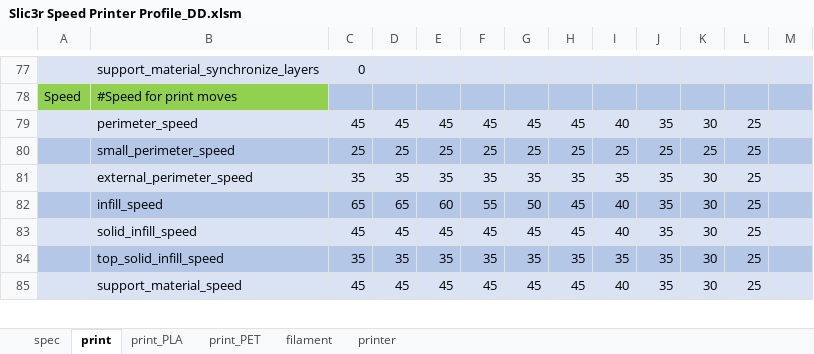
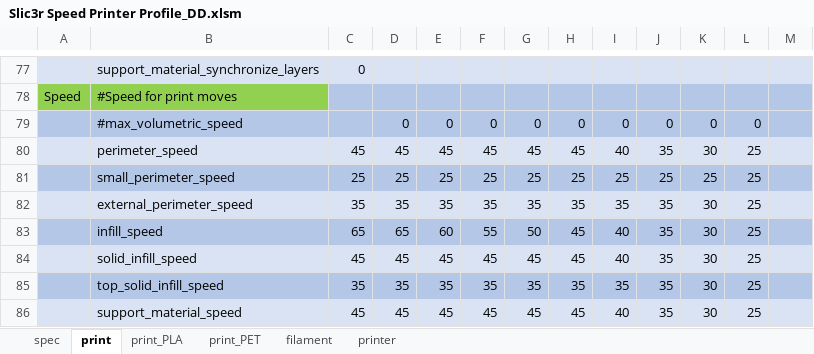
Before and after one commit to softkannan/3DPrint, an Excel workbook: slicer/for_klipper/Slic3r_Generator_BMG_DD/Slic3r Speed Printer Profile_DD.xlsm, sheet print, drawn as a sheet; only a part is shown, gaps mark what is left out; values as stored, in another font and other column widths than the file's, no borders; the diff names each change by its address in the sheet, - before the commit and + after, or states it on an @@ line.

Commit message:
Update Slic3r Speed Printer Profile_DD.xlsm

```diff
--- a/slicer/for_klipper/Slic3r_Generator_BMG_DD/Slic3r Speed Printer Profile_DD.xlsm (sheet print)
+++ b/slicer/for_klipper/Slic3r_Generator_BMG_DD/Slic3r Speed Printer Profile_DD.xlsm (sheet print)
+row 79:  | #max_volumetric_speed |  | 0 | 0 | 0 | 0 | 0 | 0 | 0 | 0 | 0
```
Also changed, not shown: sheet print_PET, sheet print_PLA, sheet spec, formulas that keep their value.
